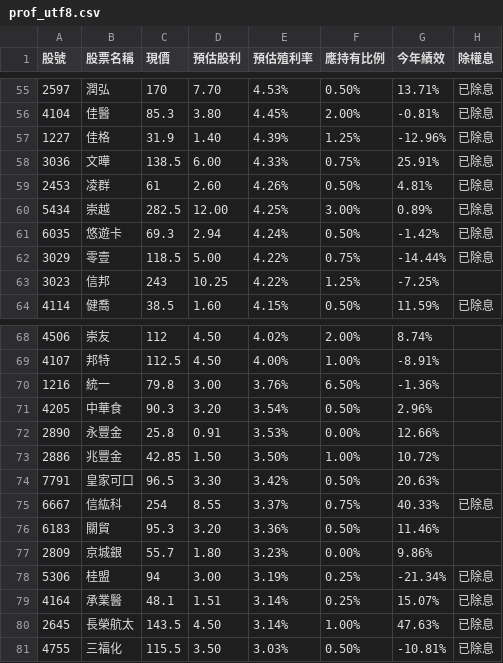
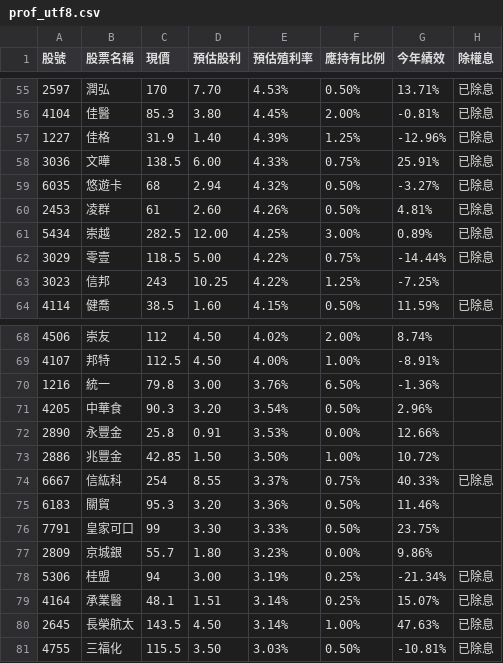
Before and after one commit to biung-od/18, a CSV file: prof_utf8.csv, drawn as a sheet; only a part is shown, gaps mark what is left out; removed rows and columns are numbered as before the commit, all else as after; the diff names each change by its address in the sheet, - before the commit and + after, or states it on an @@ line.

```diff
--- a/prof_utf8.csv
+++ b/prof_utf8.csv
+row 59: 6035 | 悠遊卡 | 68 | 2.94 | 4.32% | 0.50% | -3.27% | 已除息
-row 61: 6035 | 悠遊卡 | 69.3 | 2.94 | 4.24% | 0.50% | -1.42% | 已除息
-row 74: 7791 | 皇家可口 | 96.5 | 3.30 | 3.42% | 0.50% | 20.63%
+row 76: 7791 | 皇家可口 | 99 | 3.30 | 3.33% | 0.50% | 23.75%
```
Also changed, not shown: prof.csv, 1 other file.
